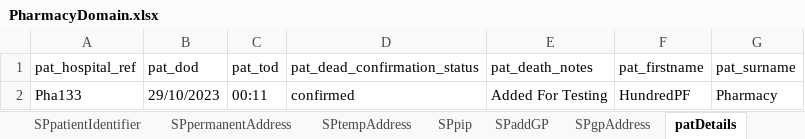
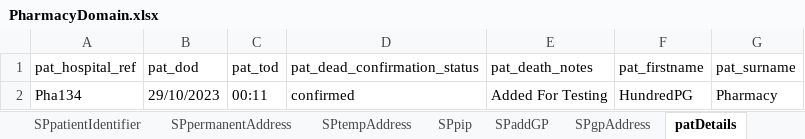
Before and after one commit to manojvyavahare27/C4Automation, an Excel workbook: ExcelFiles/PharmacyDomain.xlsx, sheet patDetails, drawn as a sheet; values as stored, in another font and other column widths than the file's, no borders; the diff names each change by its address in the sheet, - before the commit and + after, or states it on an @@ line.

```diff
--- a/ExcelFiles/PharmacyDomain.xlsx (sheet patDetails)
+++ b/ExcelFiles/PharmacyDomain.xlsx (sheet patDetails)
-A2 (pat_hospital_ref): Pha133
+A2 (pat_hospital_ref): Pha134
-F2 (pat_firstname): HundredPF
+F2 (pat_firstname): HundredPG
```
Also changed, not shown: sheet patientIdentifier, sheet addPatient, sheet editPatient.
